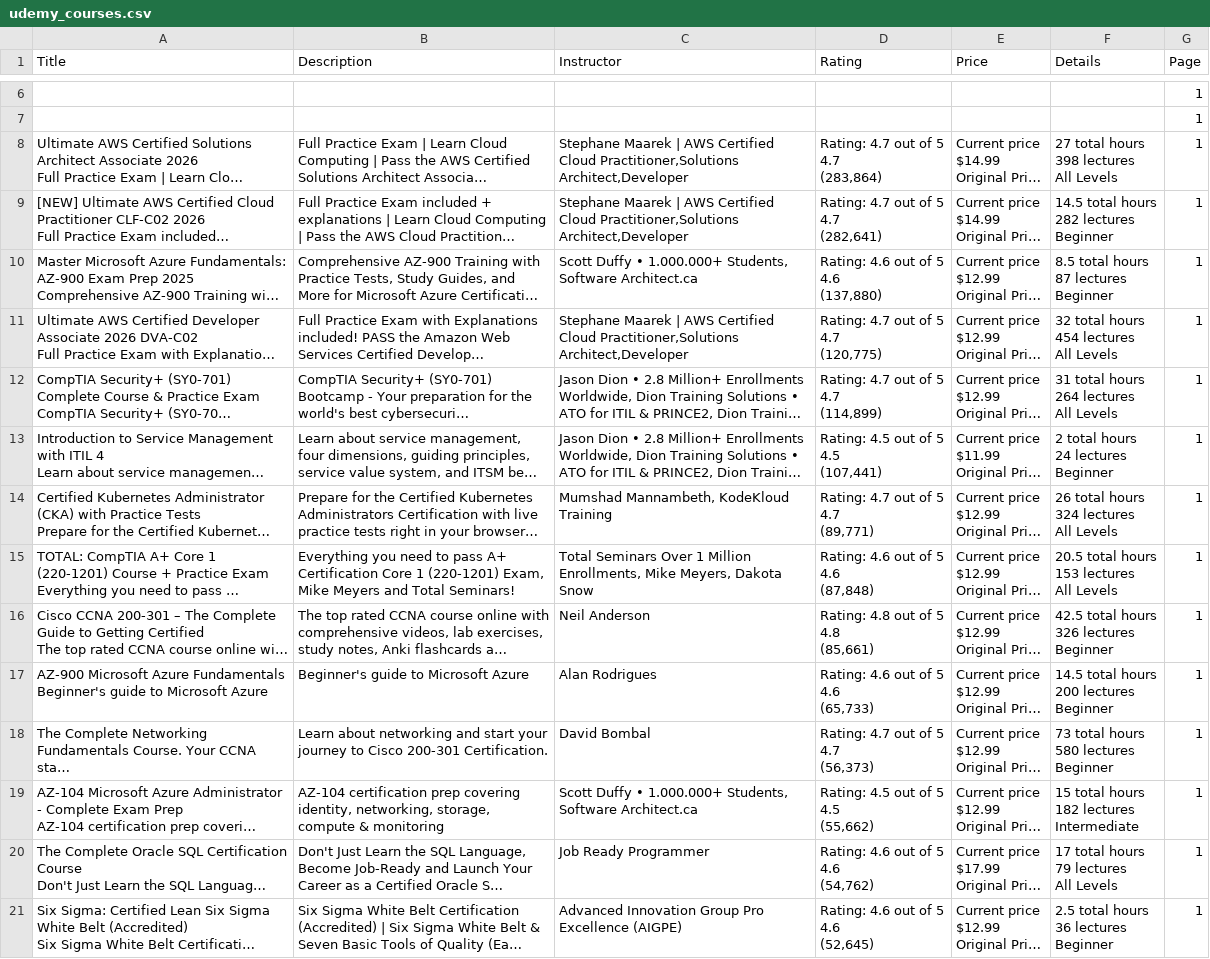
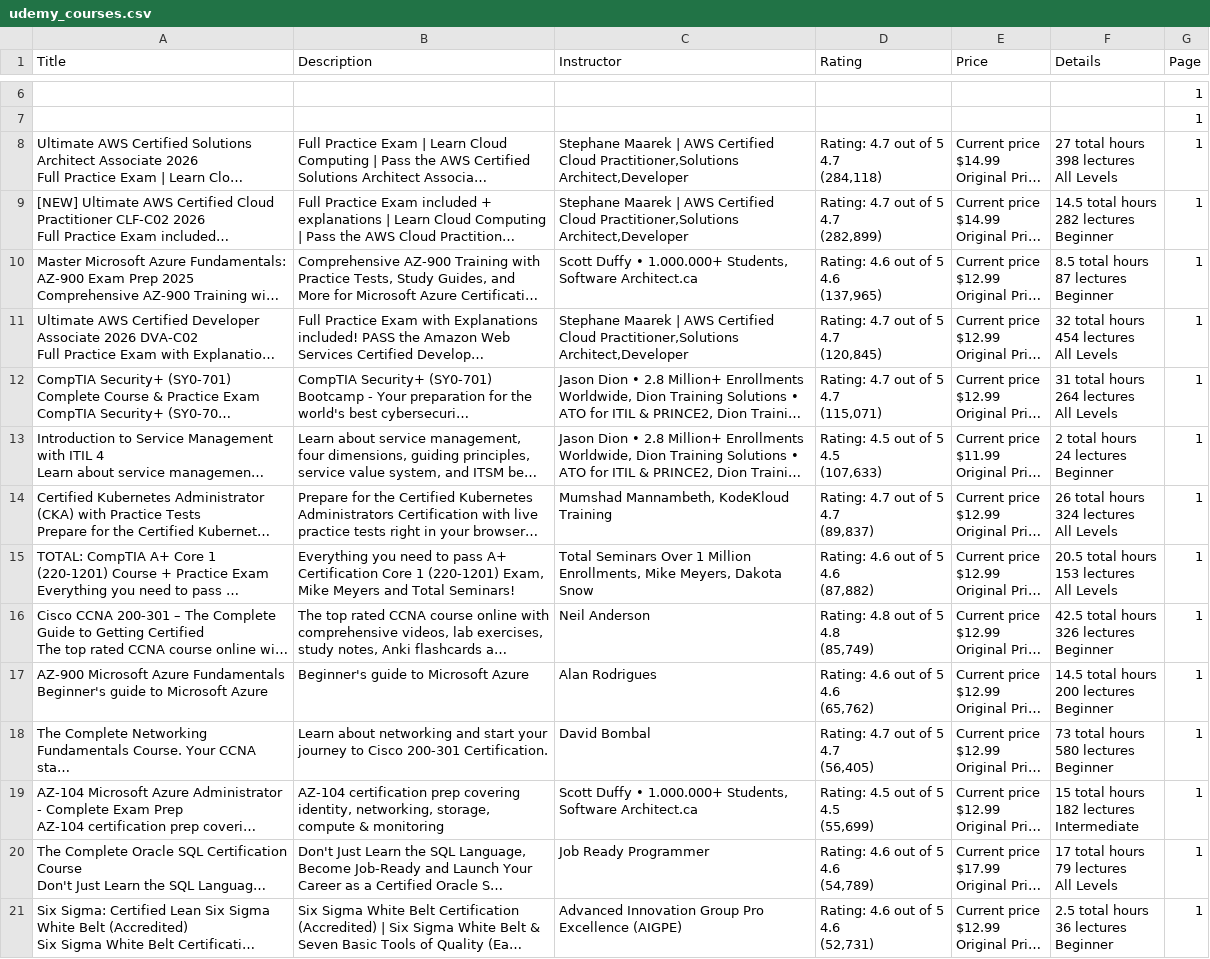
Before and after one commit to sanodyaJinadasa/CourseLens, a CSV file: udemy_courses.csv, drawn as a sheet; only a part is shown, gaps mark what is left out; long unchanged cells end in …; ↵ is a line break in a cell; the diff covers the shown part only; the diff names each change by its address in the sheet, - before the commit and + after, or states it on an @@ line.

```diff
--- a/udemy_courses.csv
+++ b/udemy_courses.csv
-D8 (Rating): Rating: 4.7 out of 5 ↵ 4.7 ↵ (283,864)
+D8 (Rating): Rating: 4.7 out of 5 ↵ 4.7 ↵ (284,118)
-D9 (Rating): Rating: 4.7 out of 5 ↵ 4.7 ↵ (282,641)
+D9 (Rating): Rating: 4.7 out of 5 ↵ 4.7 ↵ (282,899)
-D10 (Rating): Rating: 4.6 out of 5 ↵ 4.6 ↵ (137,880)
+D10 (Rating): Rating: 4.6 out of 5 ↵ 4.6 ↵ (137,965)
-D11 (Rating): Rating: 4.7 out of 5 ↵ 4.7 ↵ (120,775)
+D11 (Rating): Rating: 4.7 out of 5 ↵ 4.7 ↵ (120,845)
-D12 (Rating): Rating: 4.7 out of 5 ↵ 4.7 ↵ (114,899)
+D12 (Rating): Rating: 4.7 out of 5 ↵ 4.7 ↵ (115,071)
-D13 (Rating): Rating: 4.5 out of 5 ↵ 4.5 ↵ (107,441)
+D13 (Rating): Rating: 4.5 out of 5 ↵ 4.5 ↵ (107,633)
-D14 (Rating): Rating: 4.7 out of 5 ↵ 4.7 ↵ (89,771)
+D14 (Rating): Rating: 4.7 out of 5 ↵ 4.7 ↵ (89,837)
-D15 (Rating): Rating: 4.6 out of 5 ↵ 4.6 ↵ (87,848)
+D15 (Rating): Rating: 4.6 out of 5 ↵ 4.6 ↵ (87,882)
-D16 (Rating): Rating: 4.8 out of 5 ↵ 4.8 ↵ (85,661)
+D16 (Rating): Rating: 4.8 out of 5 ↵ 4.8 ↵ (85,749)
-D17 (Rating): Rating: 4.6 out of 5 ↵ 4.6 ↵ (65,733)
+D17 (Rating): Rating: 4.6 out of 5 ↵ 4.6 ↵ (65,762)
-D18 (Rating): Rating: 4.7 out of 5 ↵ 4.7 ↵ (56,373)
+D18 (Rating): Rating: 4.7 out of 5 ↵ 4.7 ↵ (56,405)
-D19 (Rating): Rating: 4.5 out of 5 ↵ 4.5 ↵ (55,662)
+D19 (Rating): Rating: 4.5 out of 5 ↵ 4.5 ↵ (55,699)
-D20 (Rating): Rating: 4.6 out of 5 ↵ 4.6 ↵ (54,762)
+D20 (Rating): Rating: 4.6 out of 5 ↵ 4.6 ↵ (54,789)
-D21 (Rating): Rating: 4.6 out of 5 ↵ 4.6 ↵ (52,645)
+D21 (Rating): Rating: 4.6 out of 5 ↵ 4.6 ↵ (52,731)
```
Also changed, not shown: 9 added rows, 9 removed rows and 64 edited cells elsewhere in this file, 2 other files.
